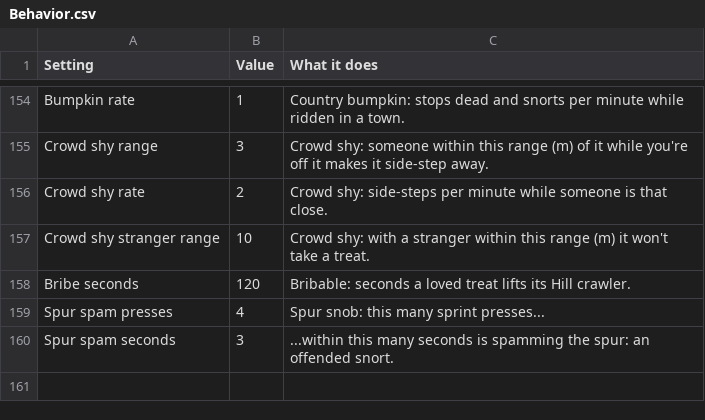
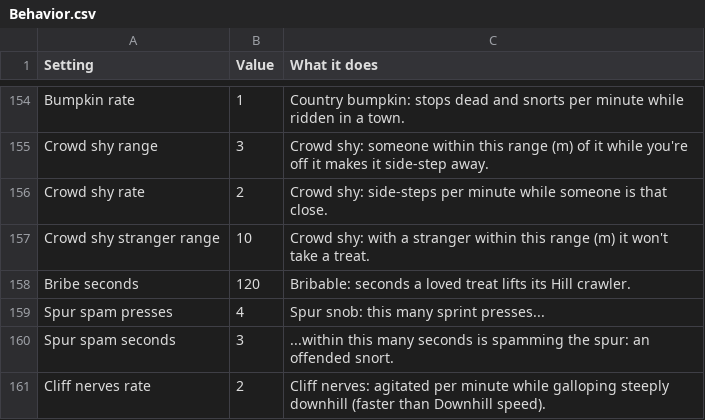
Before and after one commit to Navod-Madushanka/Horse_Personality_mod_RDR2, a CSV file: data/sheet-export/Behavior.csv, drawn as a sheet; only a part is shown, gaps mark what is left out.

```diff
--- a/data/sheet-export/Behavior.csv
+++ b/data/sheet-export/Behavior.csv
@@ -160 +160,2 @@ Spur spam presses,4,Spur snob: this many sprint presses...
 Spur spam seconds,3,...within this many seconds is spamming the spur: an offended snort.
+Cliff nerves rate,2,Cliff nerves: agitated per minute while galloping steeply downhill (faster than Downhill speed).
```
Also changed, not shown: data/horse-models.csv, data/sheet-export/Coats.csv, 11 other files.
